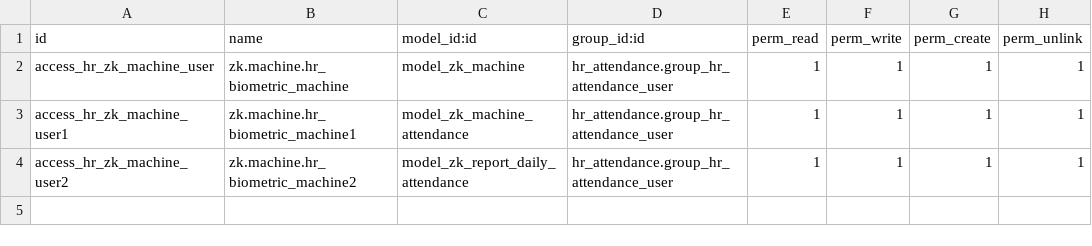
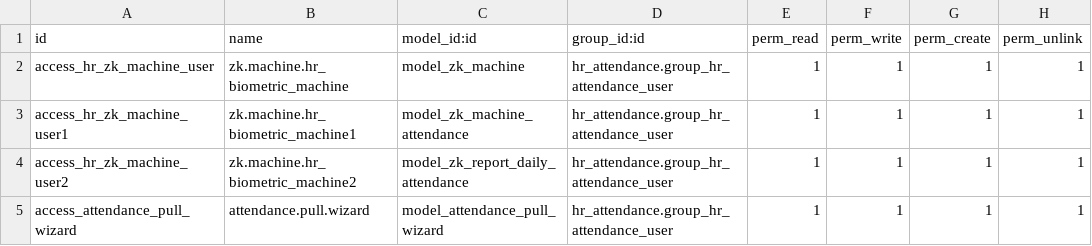
Before and after one commit to eth0o/ElraceBase, a CSV file: oh_hr_zk_attendance/security/ir.model.access.csv, drawn as a sheet; the diff names each change by its address in the sheet, - before the commit and + after, or states it on an @@ line.

```diff
--- a/oh_hr_zk_attendance/security/ir.model.access.csv
+++ b/oh_hr_zk_attendance/security/ir.model.access.csv
+row 5: access_attendance_pull_wizard | attendance.pull.wizard | model_attendance_pull_wizard | hr_attendance.group_hr_attendance_user | 1 | 1 | 1 | 1
```
Also changed, not shown: 7 other files.
